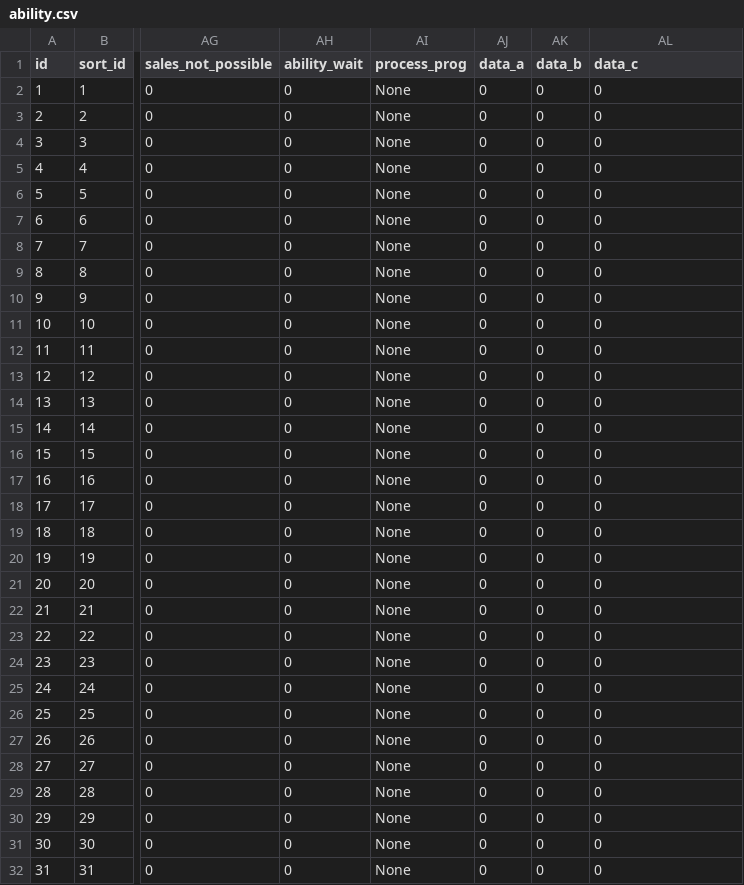
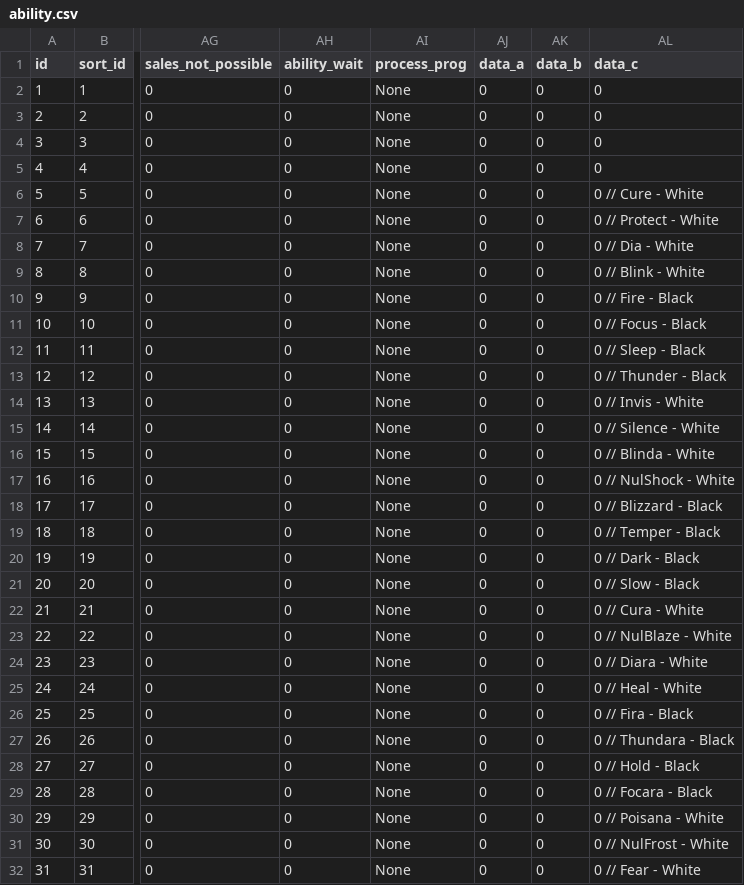
Before and after one commit to NTumminaro/FF1-PR-Rando, a CSV file: FF1 PRR/FF1 PRR/data/master/ability.csv, drawn as a sheet; only a part is shown, gaps mark what is left out; the diff covers the shown part only; the diff names each change by its address in the sheet, - before the commit and + after, or states it on an @@ line.

```diff
--- a/FF1 PRR/FF1 PRR/data/master/ability.csv
+++ b/FF1 PRR/FF1 PRR/data/master/ability.csv
-AL6 (data_c): 0
+AL6 (data_c): 0 // Cure - White
-AL7 (data_c): 0
+AL7 (data_c): 0 // Protect - White
-AL8 (data_c): 0
+AL8 (data_c): 0 // Dia - White
-AL9 (data_c): 0
+AL9 (data_c): 0 // Blink - White
-AL10 (data_c): 0
+AL10 (data_c): 0 // Fire - Black
-AL11 (data_c): 0
+AL11 (data_c): 0 // Focus - Black
-AL12 (data_c): 0
+AL12 (data_c): 0 // Sleep - Black
-AL13 (data_c): 0
+AL13 (data_c): 0 // Thunder - Black
-AL14 (data_c): 0
+AL14 (data_c): 0 // Invis - White
-AL15 (data_c): 0
+AL15 (data_c): 0 // Silence - White
-AL16 (data_c): 0
+AL16 (data_c): 0 // Blinda - White
-AL17 (data_c): 0
+AL17 (data_c): 0 // NulShock - White
-AL18 (data_c): 0
+AL18 (data_c): 0 // Blizzard - Black
-AL19 (data_c): 0
+AL19 (data_c): 0 // Temper - Black
-AL20 (data_c): 0
+AL20 (data_c): 0 // Dark - Black
-AL21 (data_c): 0
+AL21 (data_c): 0 // Slow - Black
-AL22 (data_c): 0
+AL22 (data_c): 0 // Cura - White
-AL23 (data_c): 0
+AL23 (data_c): 0 // NulBlaze - White
-AL24 (data_c): 0
+AL24 (data_c): 0 // Diara - White
-AL25 (data_c): 0
+AL25 (data_c): 0 // Heal - White
-AL26 (data_c): 0
+AL26 (data_c): 0 // Fira - Black
-AL27 (data_c): 0
+AL27 (data_c): 0 // Thundara - Black
-AL28 (data_c): 0
+AL28 (data_c): 0 // Hold - Black
-AL29 (data_c): 0
+AL29 (data_c): 0 // Focara - Black
-AL30 (data_c): 0
+AL30 (data_c): 0 // Poisana - White
-AL31 (data_c): 0
+AL31 (data_c): 0 // NulFrost - White
-AL32 (data_c): 0
+AL32 (data_c): 0 // Fear - White
```
Also changed, not shown: 37 edited cells elsewhere in this file, 2 other files.
